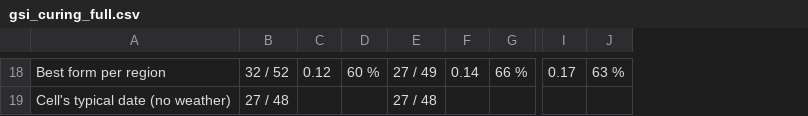
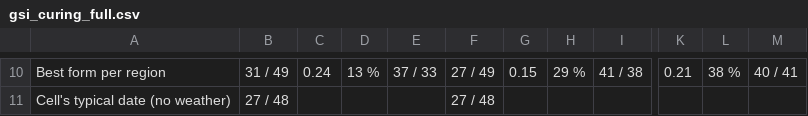
Before and after one commit to mcrimmins/gsi-pheno-regions, a CSV file: report/figs/gsi_curing_full.csv, drawn as a sheet; only a part is shown, gaps mark what is left out; removed rows and columns are numbered as before the commit, all else as after; the diff covers the shown part only; the diff names each change by its address in the sheet, - before the commit and + after, or states it on an @@ line.

```diff
--- a/report/figs/gsi_curing_full.csv
+++ b/report/figs/gsi_curing_full.csv
+column E, row 10: 37 / 33
-column G, row 18: 66 %
+column H, row 10: 29 %
+column I, row 10: 41 / 38
-column J, row 18: 63 %
+column L, row 10: 38 %
+column M, row 10: 40 / 41
-B10: 32 / 52
+B10: 31 / 49
-C10: 0.12
+C10: 0.24
-D10: 60 %
+D10: 13 %
-G10: 0.14
+G10: 0.15
-K10: 0.17
+K10: 0.21
```
Also changed, not shown: 8 removed rows and 47 edited cells elsewhere in this file, report/figs/gsi_curing_best_full.csv, 3 other files.
